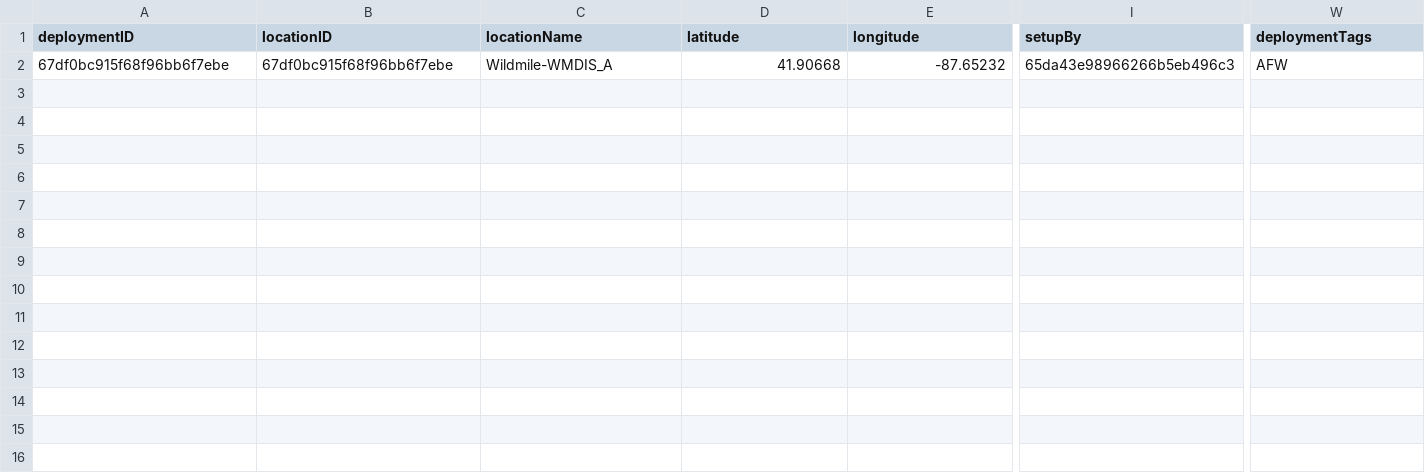
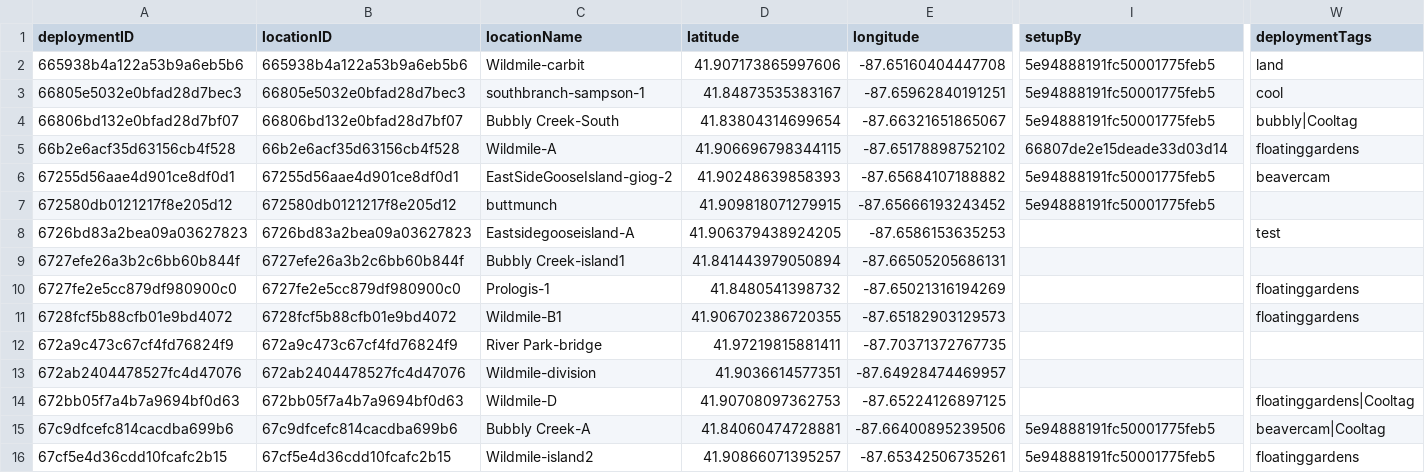
Before and after one commit to morescode-pm/mongo-ur-utils, a CSV file: output/deployments.csv, drawn as a sheet; only a part is shown, gaps mark what is left out; removed rows and columns are numbered as before the commit, all else as after; rows hold the shown columns only; the diff names each change by its address in the sheet, - before the commit and + after, or states it on an @@ line.

```diff
--- a/output/deployments.csv
+++ b/output/deployments.csv
-row 2: 67df0bc915f68f96bb6f7ebe | 67df0bc915f68f96bb6f7ebe | Wildmile-WMDIS_A | 41.90668 | -87.65232 | 65da43e98966266b5eb496c3 | AFW
+row 2: 665938b4a122a53b9a6eb5b6 | 665938b4a122a53b9a6eb5b6 | Wildmile-carbit | 41.907173865997606 | -87.65160404447708 | 5e94888191fc50001775feb5 | land
+row 3: 66805e5032e0bfad28d7bec3 | 66805e5032e0bfad28d7bec3 | southbranch-sampson-1 | 41.84873535383167 | -87.65962840191251 | 5e94888191fc50001775feb5 | cool
+row 4: 66806bd132e0bfad28d7bf07 | 66806bd132e0bfad28d7bf07 | Bubbly Creek-South | 41.83804314699654 | -87.66321651865067 | 5e94888191fc50001775feb5 | bubbly|Cooltag
+row 5: 66b2e6acf35d63156cb4f528 | 66b2e6acf35d63156cb4f528 | Wildmile-A | 41.906696798344115 | -87.65178898752102 | 66807de2e15deade33d03d14 | floatinggardens
+row 6: 67255d56aae4d901ce8df0d1 | 67255d56aae4d901ce8df0d1 | EastSideGooseIsland-giog-2 | 41.90248639858393 | -87.65684107188882 | 5e94888191fc50001775feb5 | beavercam
+row 7: 672580db0121217f8e205d12 | 672580db0121217f8e205d12 | buttmunch | 41.909818071279915 | -87.65666193243452 | 5e94888191fc50001775feb5
+row 8: 6726bd83a2bea09a03627823 | 6726bd83a2bea09a03627823 | Eastsidegooseisland-A | 41.906379438924205 | -87.6586153635253 |  | test
+row 9: 6727efe26a3b2c6bb60b844f | 6727efe26a3b2c6bb60b844f | Bubbly Creek-island1 | 41.841443979050894 | -87.66505205686131
+row 10: 6727fe2e5cc879df980900c0 | 6727fe2e5cc879df980900c0 | Prologis-1 | 41.8480541398732 | -87.65021316194269 |  | floatinggardens
+row 11: 6728fcf5b88cfb01e9bd4072 | 6728fcf5b88cfb01e9bd4072 | Wildmile-B1 | 41.906702386720355 | -87.65182903129573 |  | floatinggardens
+row 12: 672a9c473c67cf4fd76824f9 | 672a9c473c67cf4fd76824f9 | River Park-bridge | 41.97219815881411 | -87.70371372767735
+row 13: 672ab2404478527fc4d47076 | 672ab2404478527fc4d47076 | Wildmile-division | 41.9036614577351 | -87.64928474469957
+row 14: 672bb05f7a4b7a9694bf0d63 | 672bb05f7a4b7a9694bf0d63 | Wildmile-D | 41.90708097362753 | -87.65224126897125 |  | floatinggardens|Cooltag
+row 15: 67c9dfcefc814cacdba699b6 | 67c9dfcefc814cacdba699b6 | Bubbly Creek-A | 41.84060474728881 | -87.66400895239506 | 5e94888191fc50001775feb5 | beavercam|Cooltag
+row 16: 67cf5e4d36cdd10fcafc2b15 | 67cf5e4d36cdd10fcafc2b15 | Wildmile-island2 | 41.90866071395257 | -87.65342506735261 | 5e94888191fc50001775feb5 | floatinggardens
```
Also changed, not shown: 2 other files.
